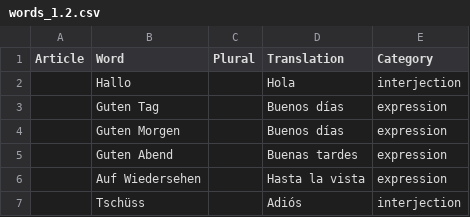
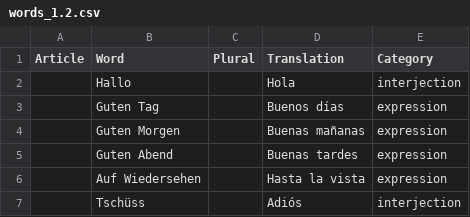
Before and after one commit to shuoscaryo/word_shuffler, a CSV file: words_1.2.csv, drawn as a sheet; only a part is shown.

```diff
--- a/words_1.2.csv
+++ b/words_1.2.csv
@@ -3,3 +3,3 @@ Article,Word,Plural,Translation,Category
 ,Guten Tag,,Buenos días,expression
-,Guten Morgen,,Buenos días,expression
+,Guten Morgen,,Buenas mañanas,expression
 ,Guten Abend,,Buenas tardes,expression
```
Also changed, not shown: words_2.2.csv, 1 other file.
